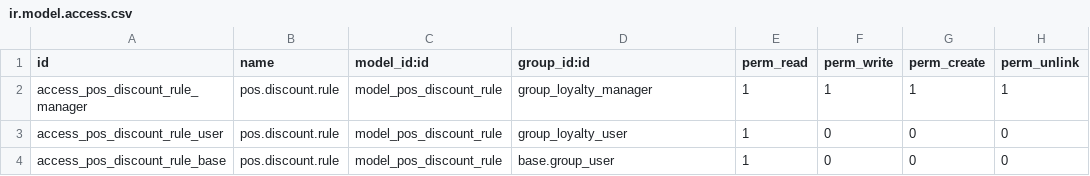
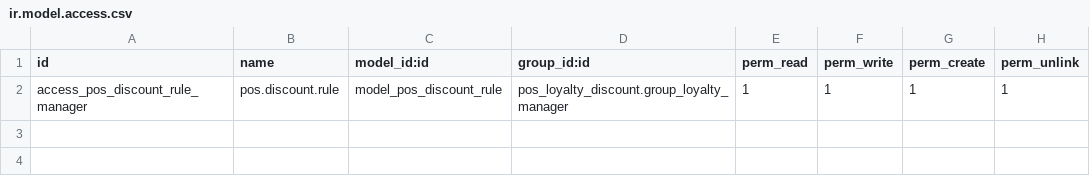
Before and after one commit to Fila2116/POS-Loyalty-Discount, a CSV file: security/ir.model.access.csv, drawn as a sheet.

Commit message:
The security logic has been fixed

```diff
--- a/security/ir.model.access.csv
+++ b/security/ir.model.access.csv
@@ -1,4 +1,2 @@
 id,name,model_id:id,group_id:id,perm_read,perm_write,perm_create,perm_unlink
-access_pos_discount_rule_manager,pos.discount.rule,model_pos_discount_rule,group_loyalty_manager,1,1,1,1
-access_pos_discount_rule_user,pos.discount.rule,model_pos_discount_rule,group_loyalty_user,1,0,0,0
-access_pos_discount_rule_base,pos.discount.rule,model_pos_discount_rule,base.group_user,1,0,0,0
+access_pos_discount_rule_manager,pos.discount.rule,model_pos_discount_rule,pos_loyalty_discount.group_loyalty_manager,1,1,1,1
```
Also changed, not shown: 3 other files.
